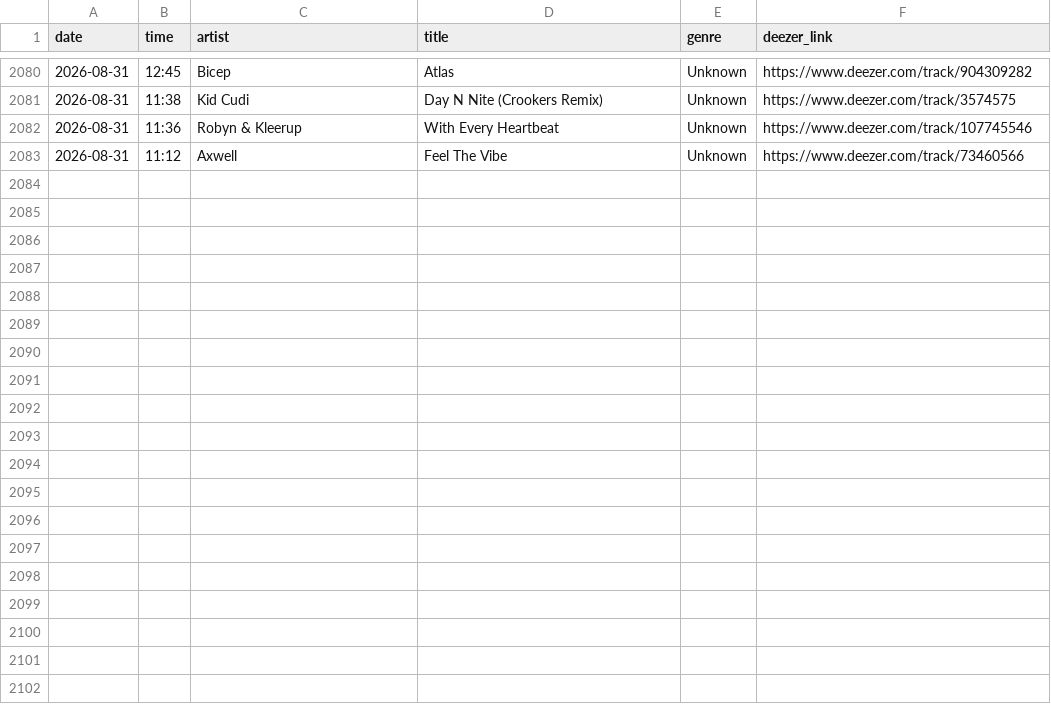
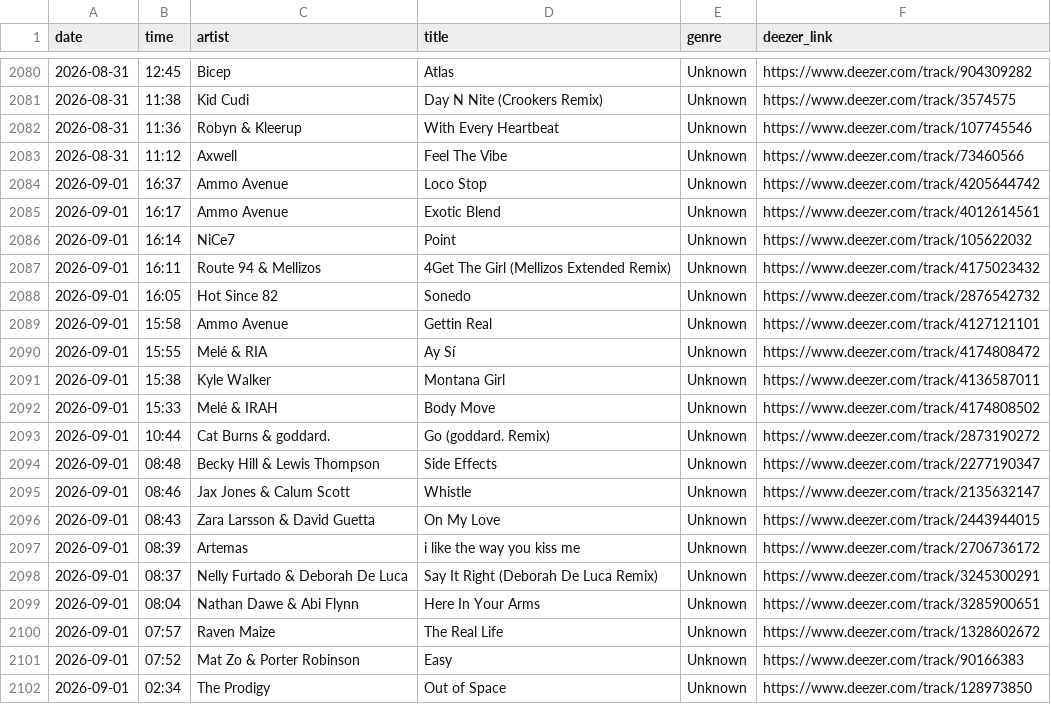
Before and after one commit to loliberri/BBC_Radio_Playlist_Generator, a CSV file: output/bbc1.csv, drawn as a sheet; only a part is shown, gaps mark what is left out.

```diff
--- a/output/bbc1.csv
+++ b/output/bbc1.csv
@@ -2083 +2083,20 @@ date,time,artist,title,genre,deezer_link
 2026-08-31,11:12,Axwell,Feel The Vibe,Unknown,https://www.deezer.com/track/73460566
+2026-09-01,16:37,Ammo Avenue,Loco Stop,Unknown,https://www.deezer.com/track/4205644742
+2026-09-01,16:17,Ammo Avenue,Exotic Blend,Unknown,https://www.deezer.com/track/4012614561
+2026-09-01,16:14,NiCe7,Point,Unknown,https://www.deezer.com/track/105622032
+2026-09-01,16:11,Route 94 & Mellizos,4Get The Girl (Mellizos Extended Remix),Unknown,https://www.deezer.com/track/4175023432
+2026-09-01,16:05,Hot Since 82,Sonedo,Unknown,https://www.deezer.com/track/2876542732
+2026-09-01,15:58,Ammo Avenue,Gettin Real,Unknown,https://www.deezer.com/track/4127121101
+2026-09-01,15:55,Melé & RIA,Ay Sí,Unknown,https://www.deezer.com/track/4174808472
+2026-09-01,15:38,Kyle Walker,Montana Girl,Unknown,https://www.deezer.com/track/4136587011
+2026-09-01,15:33,Melé & IRAH,Body Move,Unknown,https://www.deezer.com/track/4174808502
+2026-09-01,10:44,Cat Burns & goddard.,Go (goddard. Remix),Unknown,https://www.deezer.com/track/2873190272
+2026-09-01,08:48,Becky Hill & Lewis Thompson,Side Effects,Unknown,https://www.deezer.com/track/2277190347
+2026-09-01,08:46,Jax Jones & Calum Scott,Whistle,Unknown,https://www.deezer.com/track/2135632147
+2026-09-01,08:43,Zara Larsson & David Guetta,On My Love,Unknown,https://www.deezer.com/track/2443944015
+2026-09-01,08:39,Artemas,i like the way you kiss me,Unknown,https://www.deezer.com/track/2706736172
+2026-09-01,08:37,Nelly Furtado & Deborah De Luca,Say It Right (Deborah De Luca Remix),Unknown,https://www.deezer.com/track/3245300291
+2026-09-01,08:04,Nathan Dawe & Abi Flynn,Here In Your Arms,Unknown,https://www.deezer.com/track/3285900651
+2026-09-01,07:57,Raven Maize,The Real Life,Unknown,https://www.deezer.com/track/1328602672
+2026-09-01,07:52,Mat Zo & Porter Robinson,Easy,Unknown,https://www.deezer.com/track/90166383
+2026-09-01,02:34,The Prodigy,Out of Space,Unknown,https://www.deezer.com/track/128973850
```
Also changed, not shown: output/bbc3.csv, 6 other files.
